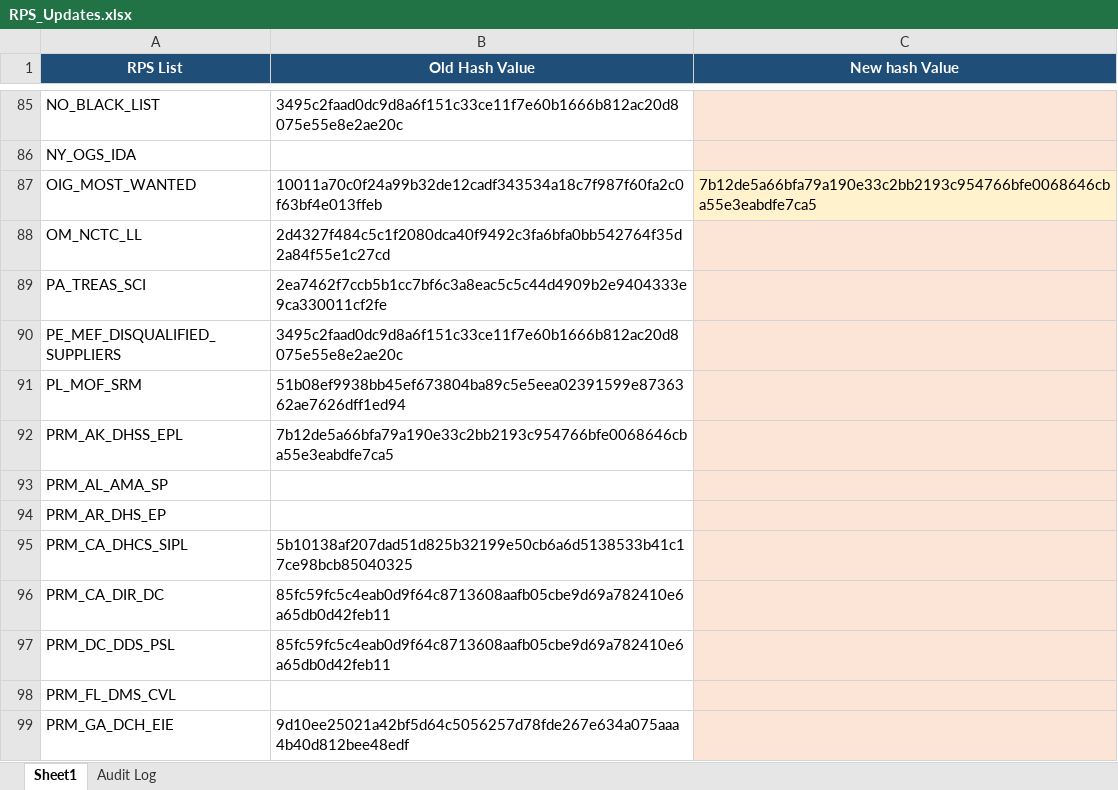
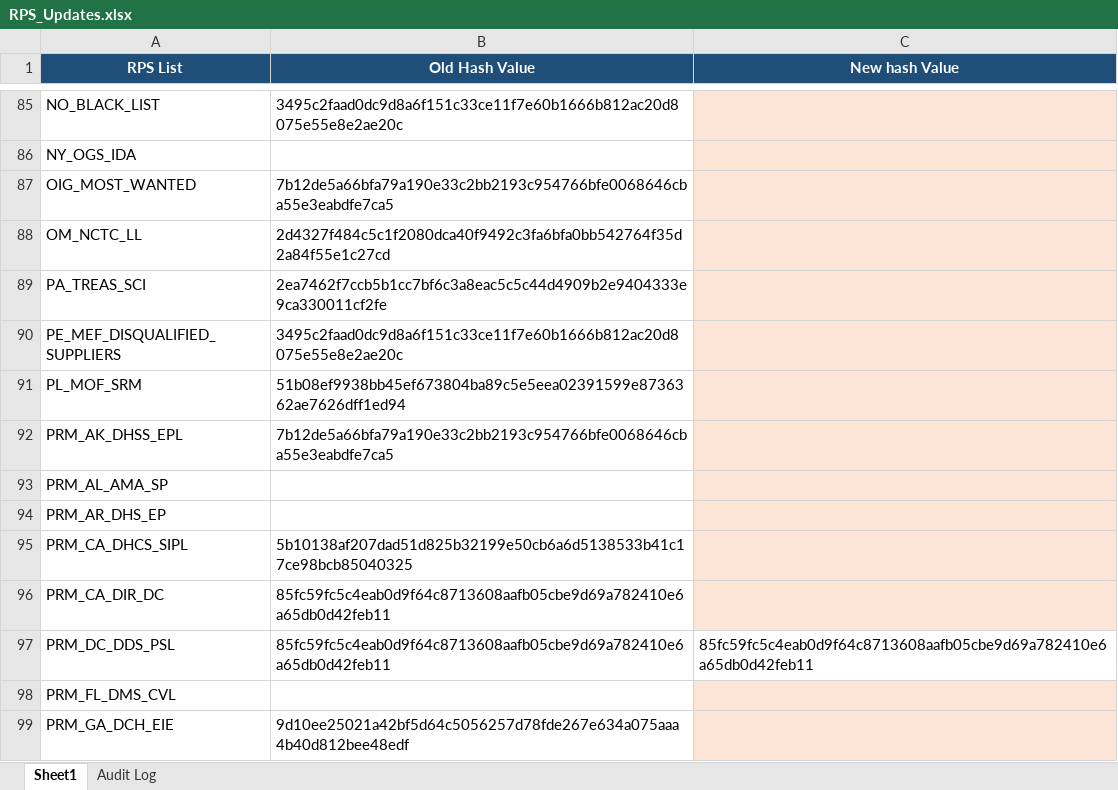
Before and after one commit to rahulraveendrannair-bot/Update-Checking-Automation, an Excel workbook: RPS_Updates.xlsx, sheet Sheet1, drawn as a sheet; only a part is shown, gaps mark what is left out; values as stored, in another font and other column widths than the file's, no borders; the diff names each change by its address in the sheet, - before the commit and + after, or states it on an @@ line.

```diff
--- a/RPS_Updates.xlsx (sheet Sheet1)
+++ b/RPS_Updates.xlsx (sheet Sheet1)
-B87 (Old Hash Value): 10011a70c0f24a99b32de12cadf343534a18c7f987f60fa2c0f63bf4e013ffeb
+B87 (Old Hash Value): 7b12de5a66bfa79a190e33c2bb2193c954766bfe0068646cba55e3eabdfe7ca5
-C87 (New hash Value): 7b12de5a66bfa79a190e33c2bb2193c954766bfe0068646cba55e3eabdfe7ca5
+C87 (New hash Value): (empty)
-C97 (New hash Value): (empty)
+C97 (New hash Value): 85fc59fc5c4eab0d9f64c8713608aafb05cbe9d69a782410e6a65db0d42feb11
-C97 fill: #FCE4D6
+C97 fill: none
```
Also changed, not shown: sheet Audit Log, 1 other file.
